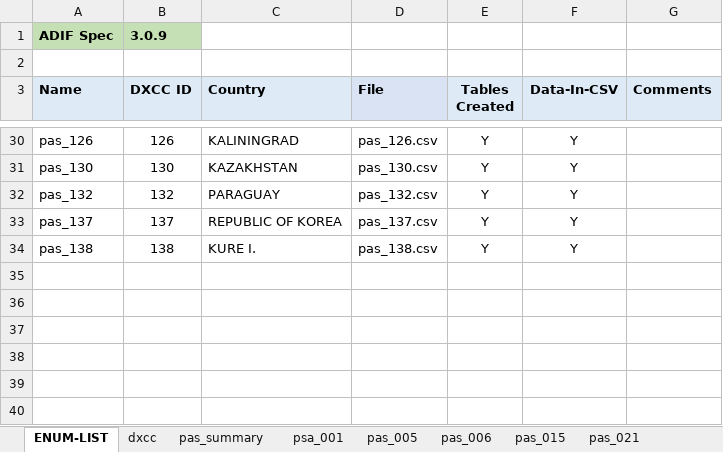
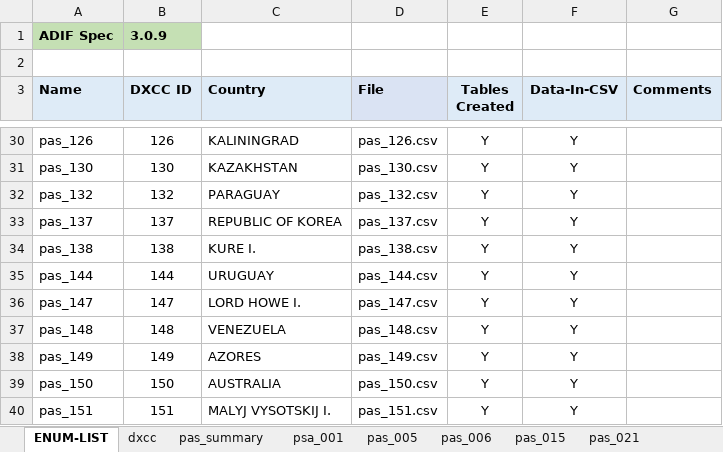
Before and after one commit to KI7MT/ards-tools, an Excel workbook: src/pgsql/adif-pas/adif-pas-master.xlsx, sheet ENUM-LIST, drawn as a sheet; only a part is shown, gaps mark what is left out; values as stored, in another font and other column widths than the file's, no borders; the diff names each change by its address in the sheet, - before the commit and + after, or states it on an @@ line.

```diff
--- a/src/pgsql/adif-pas/adif-pas-master.xlsx (sheet ENUM-LIST)
+++ b/src/pgsql/adif-pas/adif-pas-master.xlsx (sheet ENUM-LIST)
+row 35: pas_144 | 144 | URUGUAY | pas_144.csv | Y | Y
+row 36: pas_147 | 147 | LORD HOWE I. | pas_147.csv | Y | Y
+row 37: pas_148 | 148 | VENEZUELA | pas_148.csv | Y | Y
+row 38: pas_149 | 149 | AZORES | pas_149.csv | Y | Y
+row 39: pas_150 | 150 | AUSTRALIA | pas_150.csv | Y | Y
+row 40: pas_151 | 151 | MALYJ VYSOTSKIJ I. | pas_151.csv | Y | Y
```
Also changed, not shown: other sheet tabs, 7 other files.
